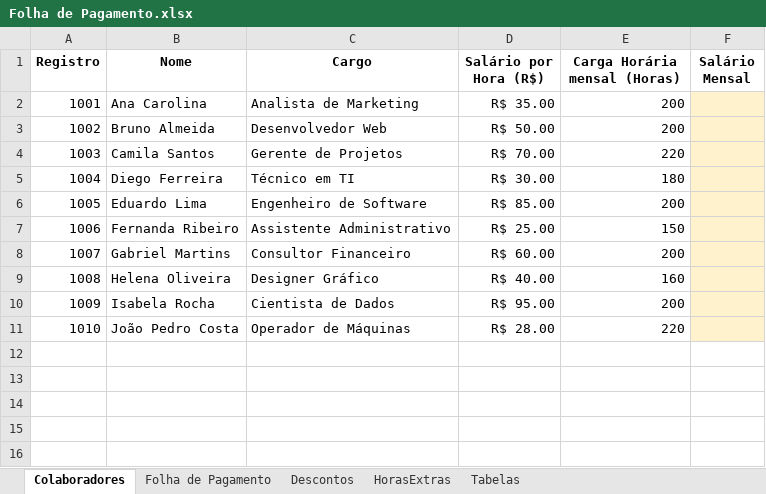
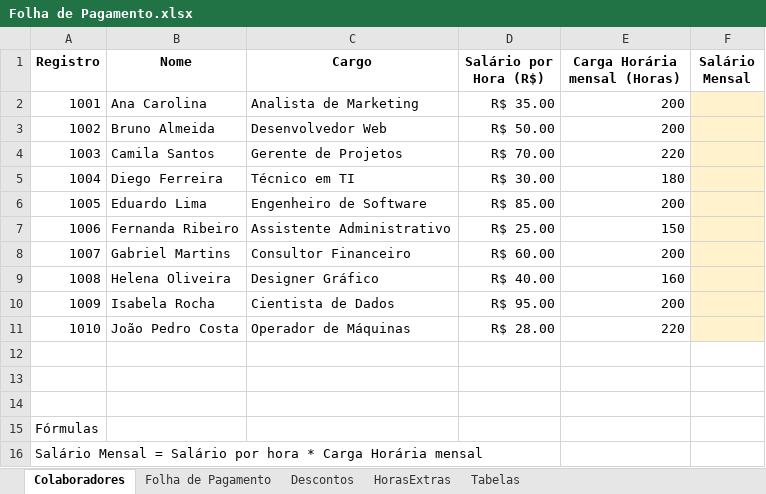
Before and after one commit to gbernardojr/Cursos, an Excel workbook: ExcelSantin/Folha de Pagamento.xlsx, sheet Colaboradores, drawn as a sheet; values as stored, in another font and other column widths than the file's, no borders; the diff names each change by its address in the sheet, - before the commit and + after, or states it on an @@ line.

```diff
--- a/ExcelSantin/Folha de Pagamento.xlsx (sheet Colaboradores)
+++ b/ExcelSantin/Folha de Pagamento.xlsx (sheet Colaboradores)
+row 12: (empty)
+row 13: (empty)
+row 14: (empty)
+row 15: Fórmulas
+row 16: Salário Mensal = Salário por hora * Carga Horária mensal
```
Also changed, not shown: sheet HorasExtras, sheet Folha de Pagamento.
